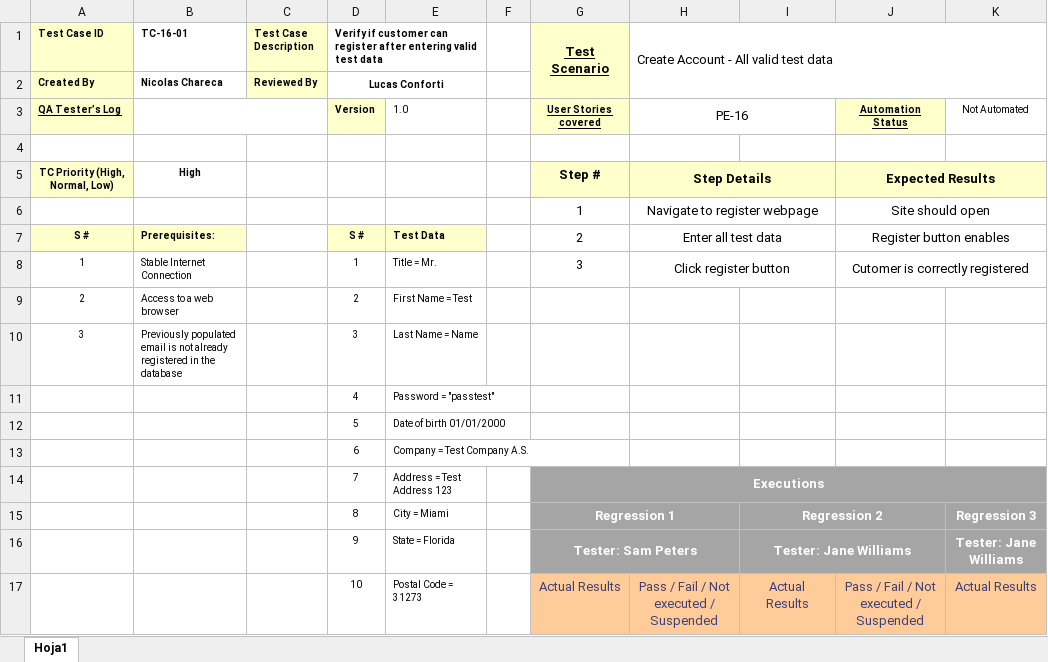
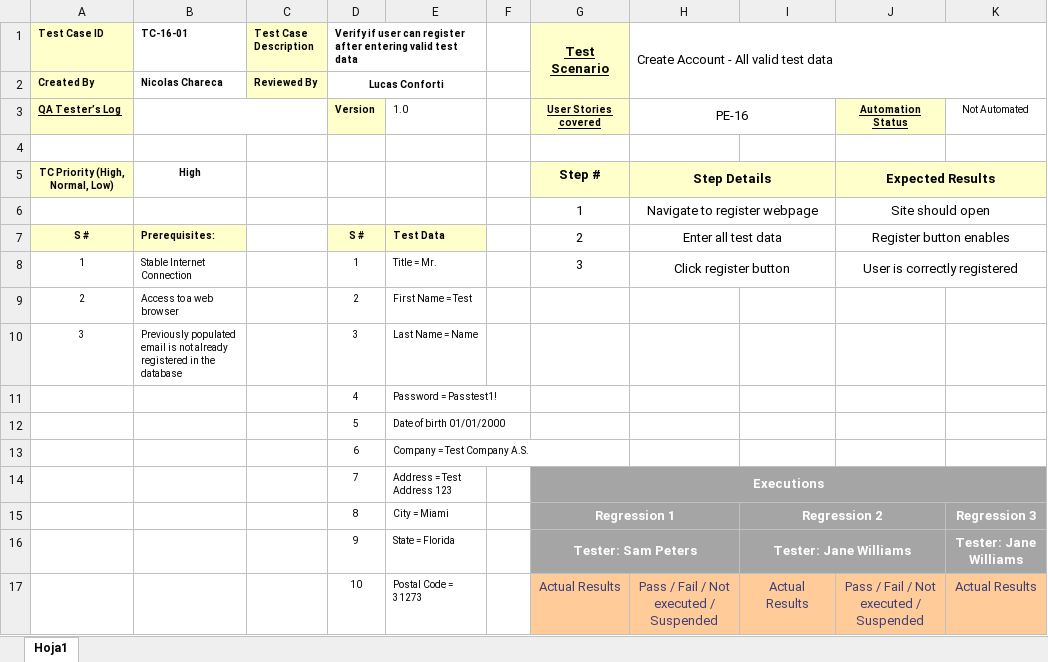
Before and after one commit to nicochare-u/TestingAplicaciones-Smere-TPO, an Excel workbook: test_cases/PE-16_TC-01_CreateAccountValid.xlsx, sheet Hoja1, drawn as a sheet; only a part is shown; values as stored, in another font and other column widths than the file's, no borders; the diff names each change by its address in the sheet, - before the commit and + after, or states it on an @@ line.

Commit message:
password limit

```diff
--- a/test_cases/PE-16_TC-01_CreateAccountValid.xlsx (sheet Hoja1)
+++ b/test_cases/PE-16_TC-01_CreateAccountValid.xlsx (sheet Hoja1)
-D1: Verify if customer can register…
+D1: Verify if user can register…
-J8: Cutomer is correctly registered
+J8: User is correctly registered
-E11: Password = "passtest"
+E11: Password = Passtest1!
```
Also changed, not shown: 1 other file.
